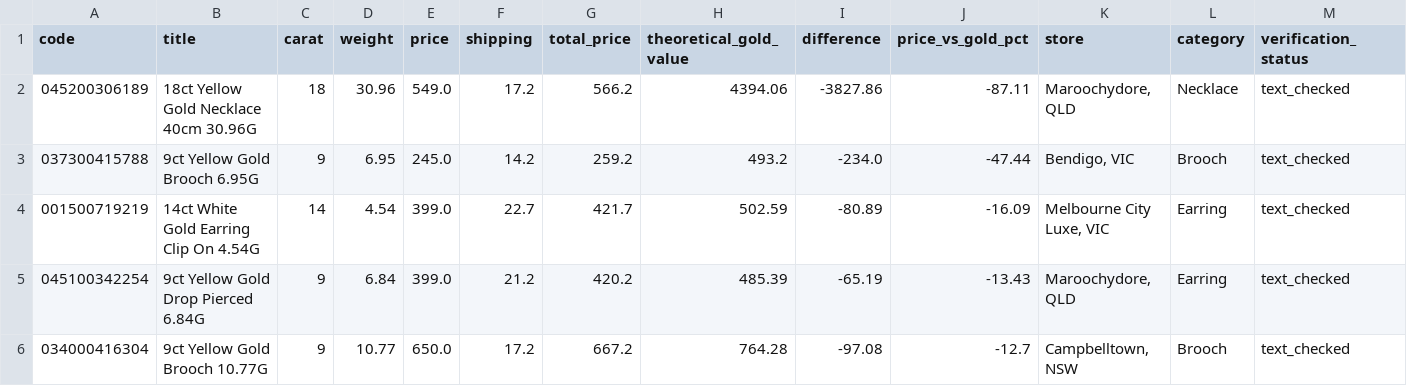
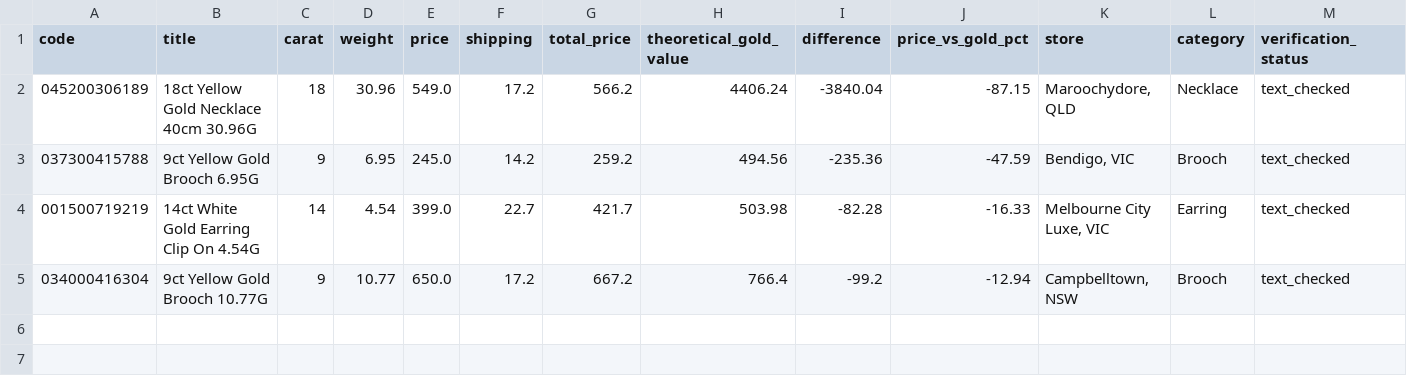
Before and after one commit to tycab03/gold-deal-finder, a CSV file: image_rejected.csv, drawn as a sheet; only a part is shown; removed rows and columns are numbered as before the commit, all else as after; rows hold the shown columns only; the diff names each change by its address in the sheet, - before the commit and + after, or states it on an @@ line.

```diff
--- a/image_rejected.csv
+++ b/image_rejected.csv
-H2 (theoretical_gold_value): 4394.06
+H2 (theoretical_gold_value): 4406.24
-I2 (difference): -3827.86
+I2 (difference): -3840.04
-J2 (price_vs_gold_pct): -87.11
+J2 (price_vs_gold_pct): -87.15
-H3 (theoretical_gold_value): 493.2
+H3 (theoretical_gold_value): 494.56
-I3 (difference): -234.0
+I3 (difference): -235.36
-J3 (price_vs_gold_pct): -47.44
+J3 (price_vs_gold_pct): -47.59
-H4 (theoretical_gold_value): 502.59
+H4 (theoretical_gold_value): 503.98
-I4 (difference): -80.89
+I4 (difference): -82.28
-J4 (price_vs_gold_pct): -16.09
+J4 (price_vs_gold_pct): -16.33
-row 5: 045100342254 | 9ct Yellow Gold Drop Pierced 6.84G | 9 | 6.84 | 399.0 | 21.2 | 420.2 | 485.39 | -65.19 | -13.43 | Maroochydore, QLD | Earring | text_checked
-H5 (theoretical_gold_value): 764.28
+H5 (theoretical_gold_value): 766.4
-I5 (difference): -97.08
+I5 (difference): -99.2
-J5 (price_vs_gold_pct): -12.7
+J5 (price_vs_gold_pct): -12.94
```
Also changed, not shown: 1 other file.
